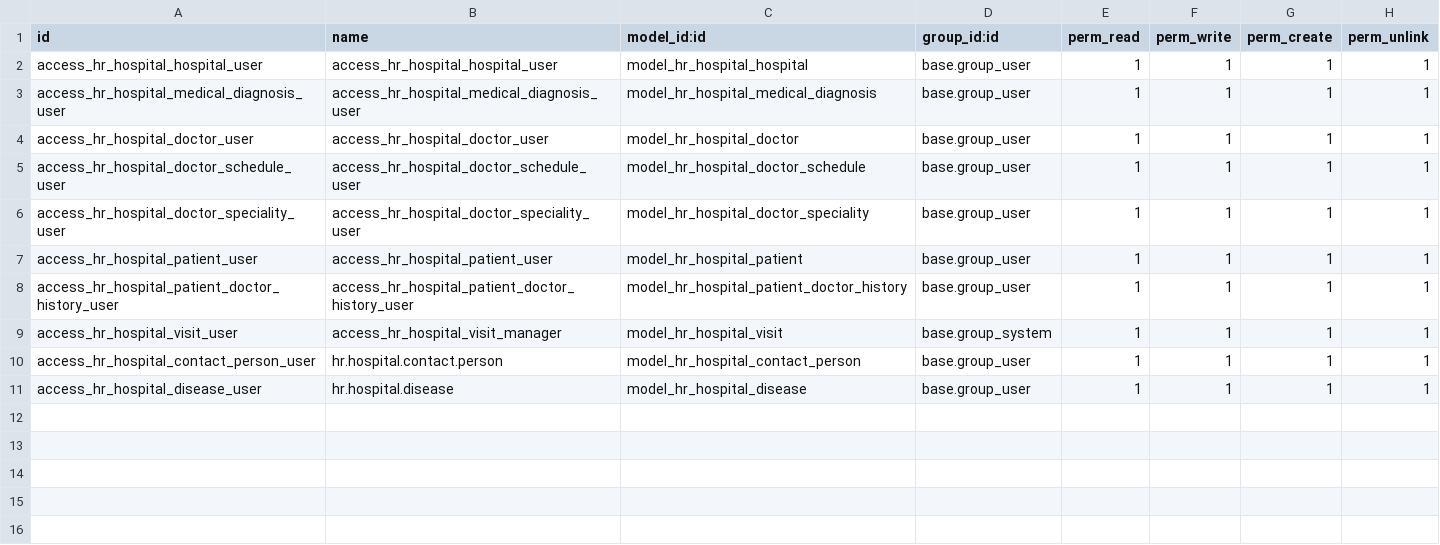
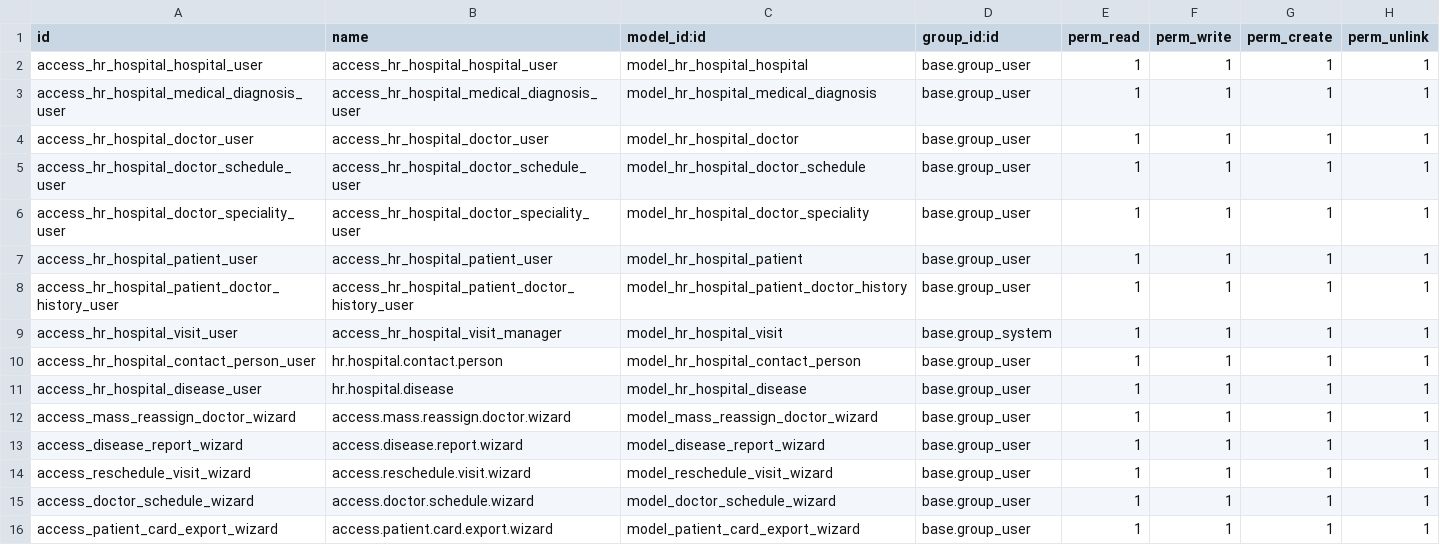
Before and after one commit to web100ry/odoo_modules, a CSV file: hr_hospital/security/ir.model.access.csv, drawn as a sheet; the diff names each change by its address in the sheet, - before the commit and + after, or states it on an @@ line.

```diff
--- a/hr_hospital/security/ir.model.access.csv
+++ b/hr_hospital/security/ir.model.access.csv
+row 12: access_mass_reassign_doctor_wizard | access.mass.reassign.doctor.wizard | model_mass_reassign_doctor_wizard | base.group_user | 1 | 1 | 1 | 1
+row 13: access_disease_report_wizard | access.disease.report.wizard | model_disease_report_wizard | base.group_user | 1 | 1 | 1 | 1
+row 14: access_reschedule_visit_wizard | access.reschedule.visit.wizard | model_reschedule_visit_wizard | base.group_user | 1 | 1 | 1 | 1
+row 15: access_doctor_schedule_wizard | access.doctor.schedule.wizard | model_doctor_schedule_wizard | base.group_user | 1 | 1 | 1 | 1
+row 16: access_patient_card_export_wizard | access.patient.card.export.wizard | model_patient_card_export_wizard | base.group_user | 1 | 1 | 1 | 1
```
Also changed, not shown: 10 other files.
